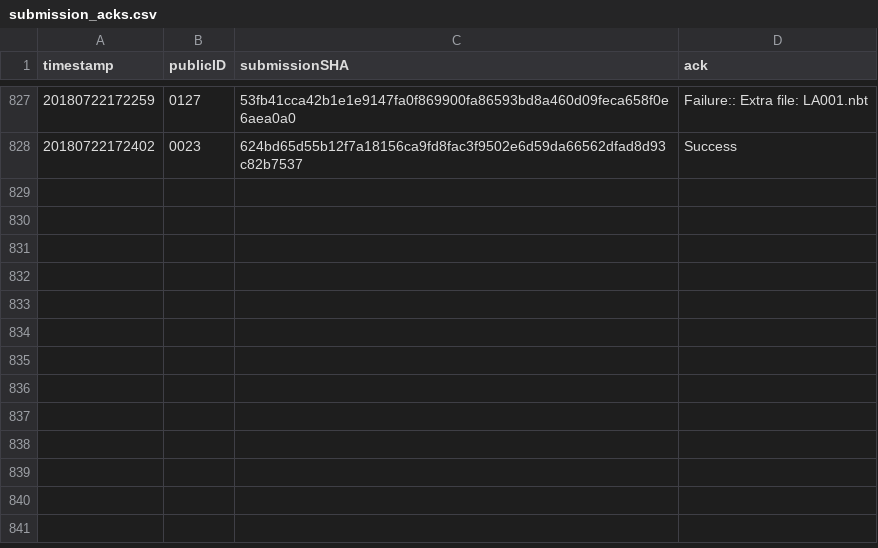
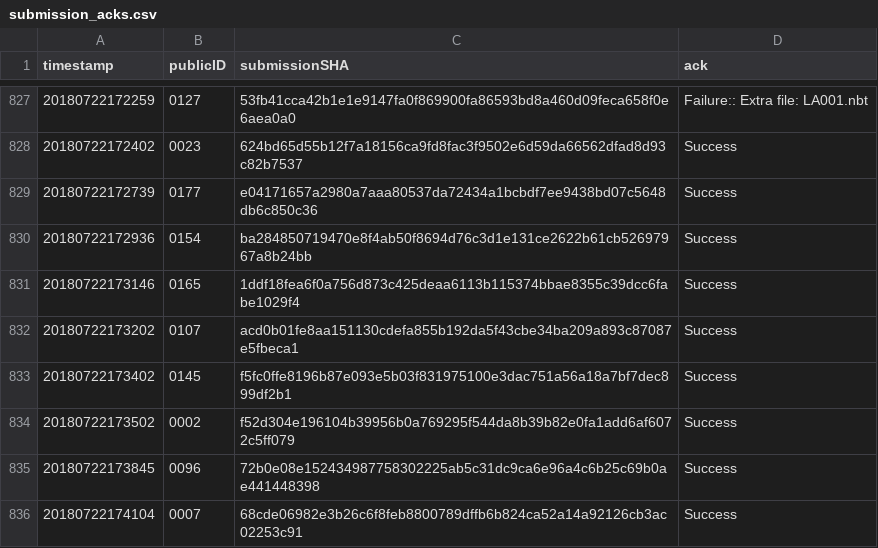
Before and after one commit to icfpcontest2018/icfpcontest2018.github.io, a CSV file: _data/submission_acks.csv, drawn as a sheet; only a part is shown, gaps mark what is left out.

Commit message:
Update submission_acks.

```diff
--- a/_data/submission_acks.csv
+++ b/_data/submission_acks.csv
@@ -828 +828,9 @@ timestamp,publicID,submissionSHA,ack
 20180722172402,0023,624bd65d55b12f7a18156ca9fd8fac3f9502e6d59da66562dfad8d93c82b7537,"Success"
+20180722172739,0177,e04171657a2980a7aaa80537da72434a1bcbdf7ee9438bd07c5648db6c850c36,"Success"
+20180722172936,0154,ba284850719470e8f4ab50f8694d76c3d1e131ce2622b61cb52697967a8b24bb,"Success"
+20180722173146,0165,1ddf18fea6f0a756d873c425deaa6113b115374bbae8355c39dcc6fabe1029f4,"Success"
+20180722173202,0107,acd0b01fe8aa151130cdefa855b192da5f43cbe34ba209a893c87087e5fbeca1,"Success"
+20180722173402,0145,f5fc0ffe8196b87e093e5b03f831975100e3dac751a56a18a7bf7dec899df2b1,"Success"
+20180722173502,0002,f52d304e196104b39956b0a769295f544da8b39b82e0fa1add6af6072c5ff079,"Success"
+20180722173845,0096,72b0e08e152434987758302225ab5c31dc9ca6e96a4c6b25c69b0ae441448398,"Success"
+20180722174104,0007,68cde06982e3b26c6f8feb8800789dffb6b824ca52a14a92126cb3ac02253c91,"Success"
```
